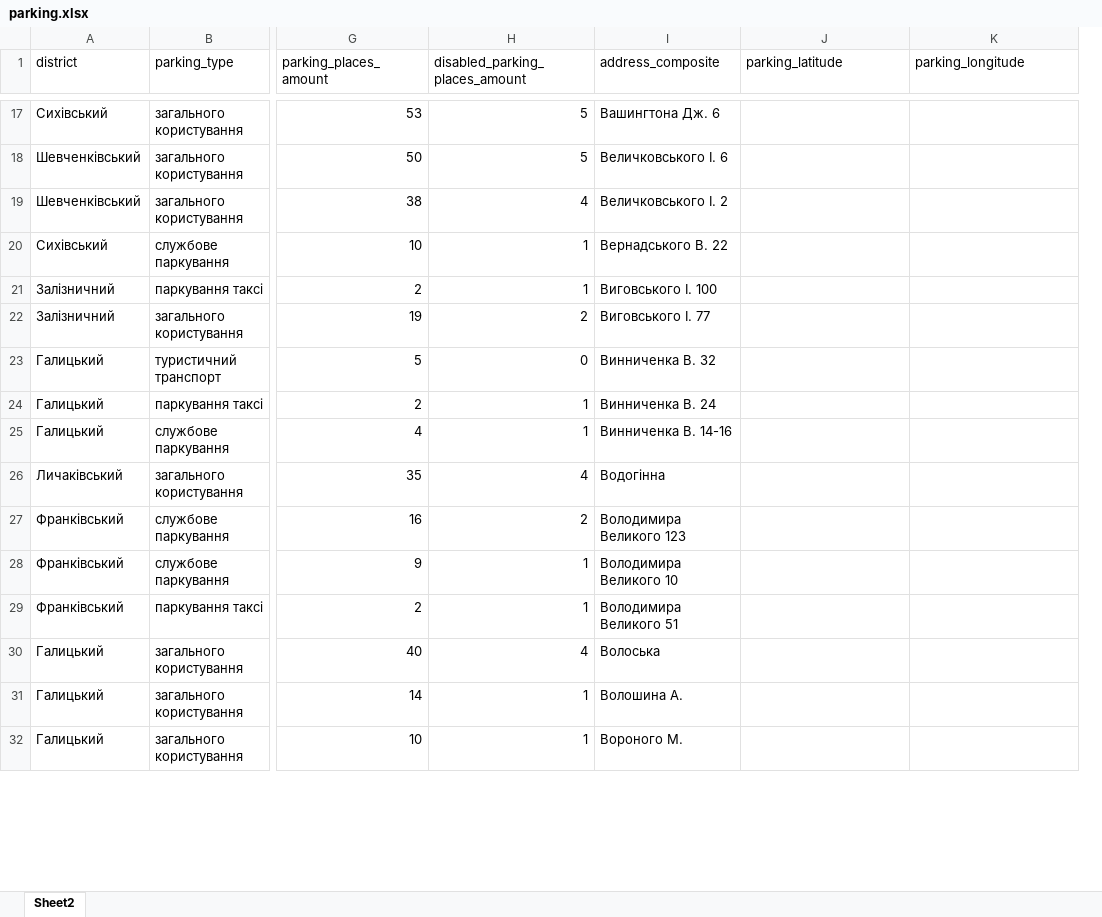
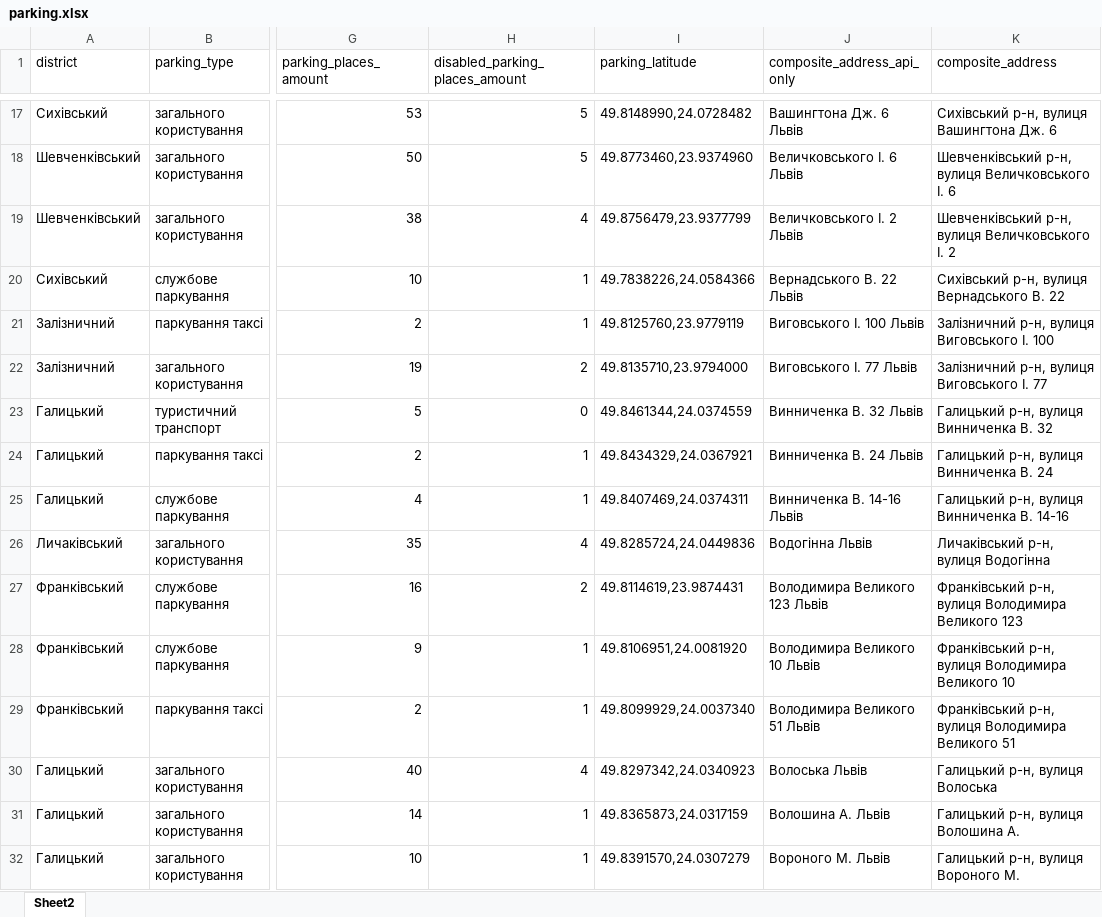
Before and after one commit to nklymok/lviv_parkingbot, an Excel workbook: parking.xlsx, sheet Sheet2, drawn as a sheet; only a part is shown, gaps mark what is left out; values as stored, in another font and other column widths than the file's, no cell formats; charts and pictures not drawn; removed rows and columns are numbered as before the commit, all else as after; the diff covers the shown part only; the diff names each change by its address in the sheet, - before the commit and + after, or states it on an @@ line.

Commit message:
added a ready-to-go sheet

```diff
--- a/parking.xlsx (sheet Sheet2)
+++ b/parking.xlsx (sheet Sheet2)
-column I (address_composite), rows 17-32: Вашингтона Дж. 6 | Величковського І. 6 | Величковського І. 2 | Вернадського В. 22 | Виговського І. 100 | Виговського І. 77 | Винниченка В. 32 | Винниченка В. 24 | Винниченка В. 14-16 | Водогінна | Володимира Великого 123 | Володимира Великого 10 | Володимира Великого 51 | Волоська | Волошина А. | Вороного М.
+column J (composite_address_api_only), rows 17-32: Вашингтона Дж. 6 Львів | Величковського І. 6 Львів | Величковського І. 2 Львів | Вернадського В. 22 Львів | Виговського І. 100 Львів | Виговського І. 77 Львів | Винниченка В. 32 Львів | Винниченка В. 24 Львів | Винниченка В. 14-16 Львів | Водогінна Львів | Володимира Великого 123 Львів | Володимира Великого 10 Львів | Володимира Великого 51 Львів | Волоська Львів | Волошина А. Львів | Вороного М. Львів
-K1: parking_longitude
+K1: composite_address
-I17 (parking_latitude): (empty)
+I17 (parking_latitude): 49.8148990,24.0728482
-K17 (composite_address): (empty)
+K17 (composite_address): Сихівський р-н, вулиця Вашингтона Дж. 6
-I18 (parking_latitude): (empty)
+I18 (parking_latitude): 49.8773460,23.9374960
-K18 (composite_address): (empty)
+K18 (composite_address): Шевченківський р-н, вулиця Величковського І. 6
-I19 (parking_latitude): (empty)
+I19 (parking_latitude): 49.8756479,23.9377799
-K19 (composite_address): (empty)
+K19 (composite_address): Шевченківський р-н, вулиця Величковського І. 2
-I20 (parking_latitude): (empty)
+I20 (parking_latitude): 49.7838226,24.0584366
-K20 (composite_address): (empty)
+K20 (composite_address): Сихівський р-н, вулиця Вернадського В. 22
-I21 (parking_latitude): (empty)
+I21 (parking_latitude): 49.8125760,23.9779119
-K21 (composite_address): (empty)
+K21 (composite_address): Залізничний р-н, вулиця Виговського І. 100
-I22 (parking_latitude): (empty)
+I22 (parking_latitude): 49.8135710,23.9794000
-K22 (composite_address): (empty)
+K22 (composite_address): Залізничний р-н, вулиця Виговського І. 77
-I23 (parking_latitude): (empty)
+I23 (parking_latitude): 49.8461344,24.0374559
-K23 (composite_address): (empty)
+K23 (composite_address): Галицький р-н, вулиця Винниченка В. 32
-I24 (parking_latitude): (empty)
+I24 (parking_latitude): 49.8434329,24.0367921
-K24 (composite_address): (empty)
+K24 (composite_address): Галицький р-н, вулиця Винниченка В. 24
-I25 (parking_latitude): (empty)
+I25 (parking_latitude): 49.8407469,24.0374311
-K25 (composite_address): (empty)
+K25 (composite_address): Галицький р-н, вулиця Винниченка В. 14-16
-I26 (parking_latitude): (empty)
+I26 (parking_latitude): 49.8285724,24.0449836
-K26 (composite_address): (empty)
+K26 (composite_address): Личаківський р-н, вулиця Водогінна
-I27 (parking_latitude): (empty)
+I27 (parking_latitude): 49.8114619,23.9874431
-K27 (composite_address): (empty)
+K27 (composite_address): Франківський р-н, вулиця Володимира Великого 123
-I28 (parking_latitude): (empty)
+I28 (parking_latitude): 49.8106951,24.0081920
-K28 (composite_address): (empty)
+K28 (composite_address): Франківський р-н, вулиця Володимира Великого 10
-I29 (parking_latitude): (empty)
+I29 (parking_latitude): 49.8099929,24.0037340
-K29 (composite_address): (empty)
+K29 (composite_address): Франківський р-н, вулиця Володимира Великого 51
-I30 (parking_latitude): (empty)
+I30 (parking_latitude): 49.8297342,24.0340923
-K30 (composite_address): (empty)
+K30 (composite_address): Галицький р-н, вулиця Волоська
-I31 (parking_latitude): (empty)
+I31 (parking_latitude): 49.8365873,24.0317159
-K31 (composite_address): (empty)
+K31 (composite_address): Галицький р-н, вулиця Волошина А.
-I32 (parking_latitude): (empty)
+I32 (parking_latitude): 49.8391570,24.0307279
-K32 (composite_address): (empty)
+K32 (composite_address): Галицький р-н, вулиця Вороного М.
```
Also changed, not shown: 711 edited cells elsewhere in this sheet, cell formats, 1 other file.
